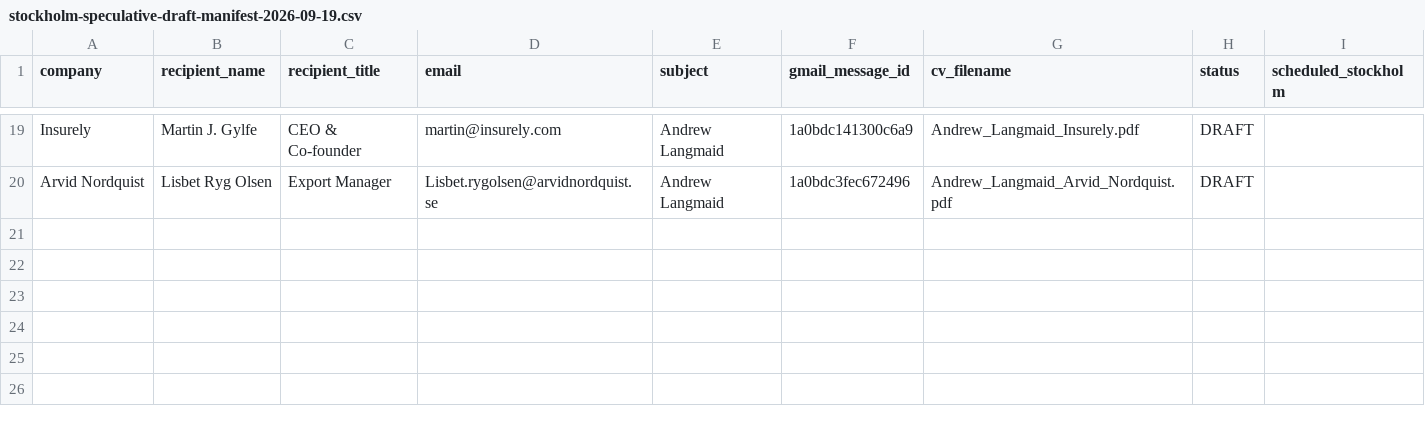
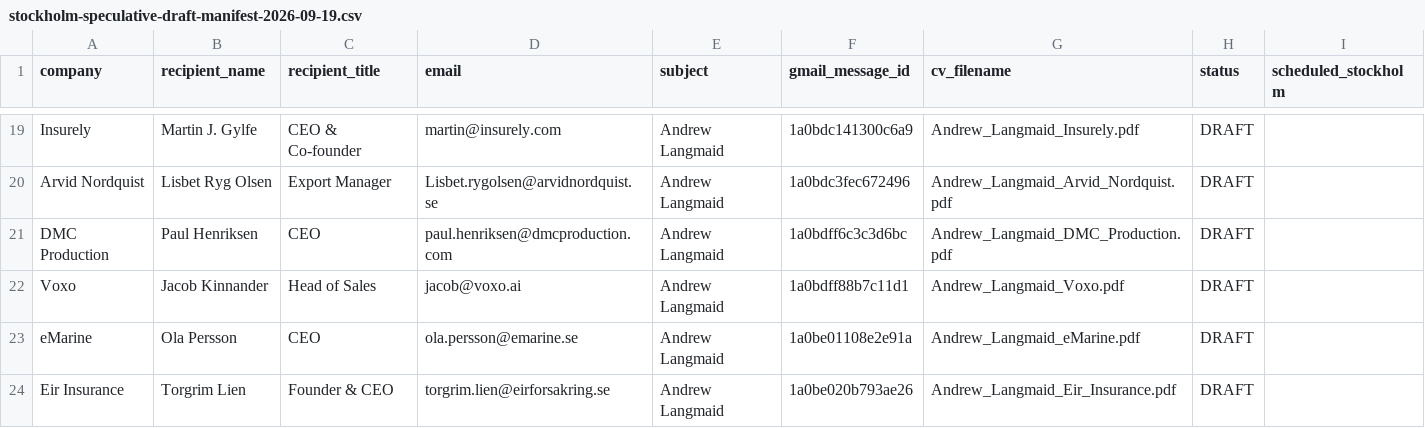
Before and after one commit to Pomeroi9Langmaid/Job-Hunting, a CSV file: data/stockholm-speculative-draft-manifest-2026-09-19.csv, drawn as a sheet; only a part is shown, gaps mark what is left out.

Commit message:
Add resolved Stockholm speculative drafts

```diff
--- a/data/stockholm-speculative-draft-manifest-2026-09-19.csv
+++ b/data/stockholm-speculative-draft-manifest-2026-09-19.csv
@@ -20 +20,5 @@ company,recipient_name,recipient_title,email,subject,gmail_message_id,cv_filenam
 "Arvid Nordquist","Lisbet Ryg Olsen","Export Manager","Lisbet.rygolsen@arvidnordquist.se","Andrew Langmaid","1a0bdc3fec672496","Andrew_Langmaid_Arvid_Nordquist.pdf","DRAFT",""
+"DMC Production","Paul Henriksen","CEO","paul.henriksen@dmcproduction.com","Andrew Langmaid","1a0bdff6c3c3d6bc","Andrew_Langmaid_DMC_Production.pdf","DRAFT",""
+"Voxo","Jacob Kinnander","Head of Sales","jacob@voxo.ai","Andrew Langmaid","1a0bdff88b7c11d1","Andrew_Langmaid_Voxo.pdf","DRAFT",""
+"eMarine","Ola Persson","CEO","ola.persson@emarine.se","Andrew Langmaid","1a0be01108e2e91a","Andrew_Langmaid_eMarine.pdf","DRAFT",""
+"Eir Insurance","Torgrim Lien","Founder & CEO","torgrim.lien@eirforsakring.se","Andrew Langmaid","1a0be020b793ae26","Andrew_Langmaid_Eir_Insurance.pdf","DRAFT",""
```
